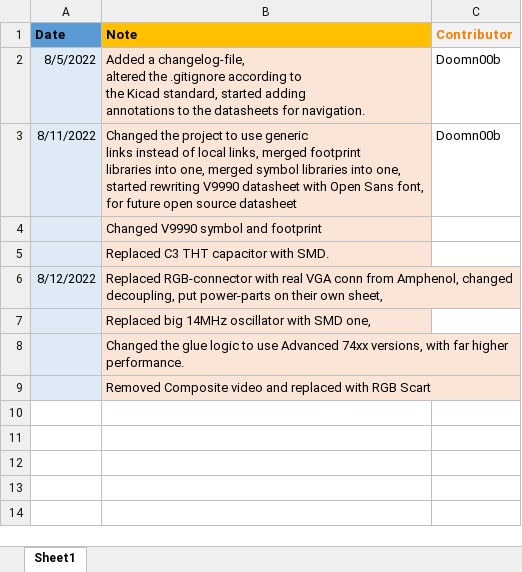
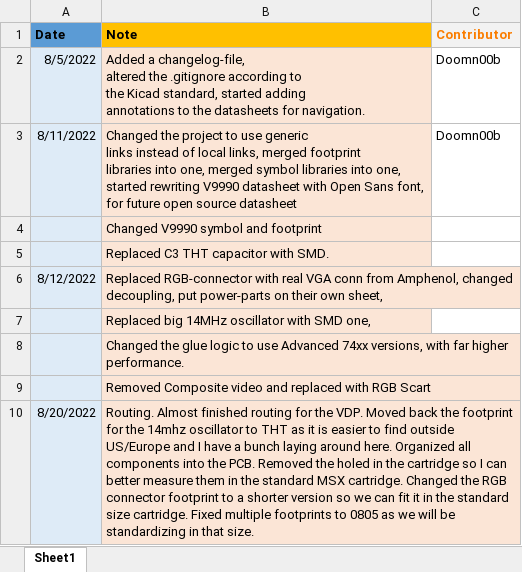
Before and after one commit to cristianoag/trh9000, an Excel workbook: Docs/Changelog.xlsx, sheet Sheet1, drawn as a sheet; values as stored, in another font and other column widths than the file's, no borders; the diff names each change by its address in the sheet, - before the commit and + after, or states it on an @@ line.

Commit message:
Multiple updates. Routing. Almost finished routing for the VDP. Moved back the footprint for the 14mhz oscillator to THT as it is easier to find outside US/Europe and I have a bunch laying around here. Organized all components into the PCB. Removed the holed in the cartridge so I can better measure them in the standard MSX cartridge. Changed the RGB connector footprint to a shorter version so we can fit it in the standard size cartridge. Fixed multiple footprints to 0805 as we will be standardizing in that size.

```diff
--- a/Docs/Changelog.xlsx (sheet Sheet1)
+++ b/Docs/Changelog.xlsx (sheet Sheet1)
+row 10: 8/20/2022 | Routing. Almost finished routing for the VDP. Moved back the footprint for the 14mhz oscillator to THT as it is easier to find outside US/Europe and I have a bunch laying around here. Organized all components into the PCB. Removed the holed in the cartridge so I can better measure them in the standard MSX cartridge. Changed the RGB connector footprint to a shorter version so we can fit it in the standard size cartridge. Fixed multiple footprints to 0805 as we will be standardizing in that size.
```
Also changed, not shown: 10 other files.
